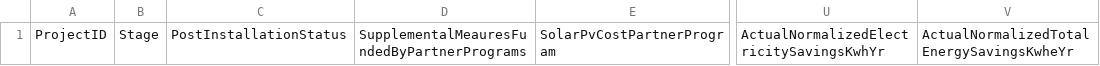
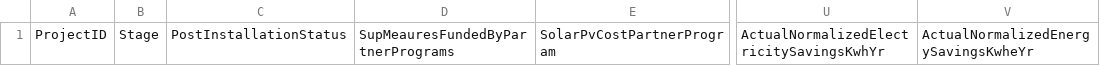
Before and after one commit to subhammoha/EBD_DATA_Transmission, a CSV file: project-data-transmission-templates/MultiFamily/Post-installation/4th Stage MF.csv, drawn as a sheet; only a part is shown, gaps mark what is left out; the diff names each change by its address in the sheet, - before the commit and + after, or states it on an @@ line.

```diff
--- a/project-data-transmission-templates/MultiFamily/Post-installation/4th Stage MF.csv
+++ b/project-data-transmission-templates/MultiFamily/Post-installation/4th Stage MF.csv
-D1: SupplementalMeauresFundedByPartnerPrograms
+D1: SupMeauresFundedByPartnerPrograms
-V1: ActualNormalizedTotalEnergySavingsKwheYr
+V1: ActualNormalizedEnergySavingsKwheYr
```
Also changed, not shown: 1 other file.
